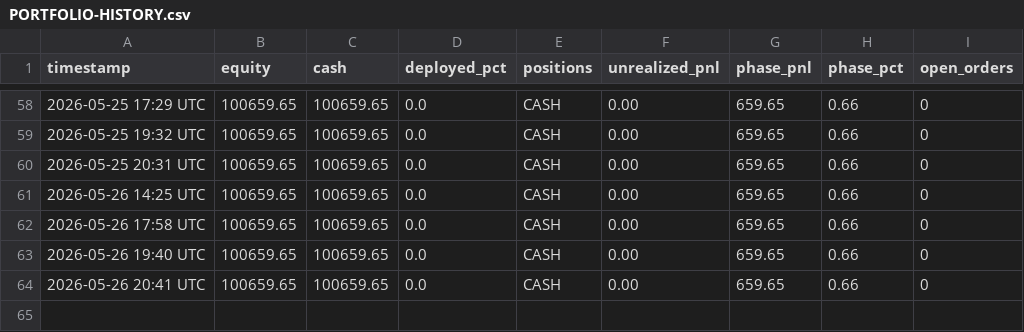
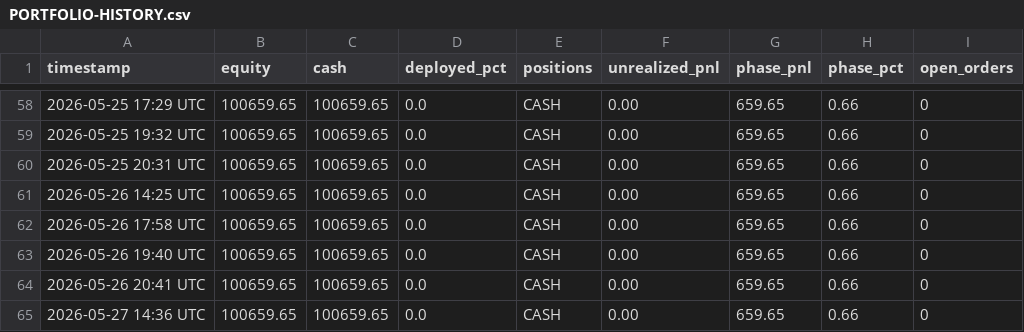
Before and after one commit to souhail123456/trading-bot, a CSV file: memory/PORTFOLIO-HISTORY.csv, drawn as a sheet; only a part is shown, gaps mark what is left out; the diff names each change by its address in the sheet, - before the commit and + after, or states it on an @@ line.

Commit message:
Market open 2026-05-27

```diff
--- a/memory/PORTFOLIO-HISTORY.csv
+++ b/memory/PORTFOLIO-HISTORY.csv
+row 65: 2026-05-27 14:36 UTC | 100659.65 | 100659.65 | 0.0 | CASH | 0.00 | 659.65 | 0.66 | 0
```
Also changed, not shown: 2 other files.
